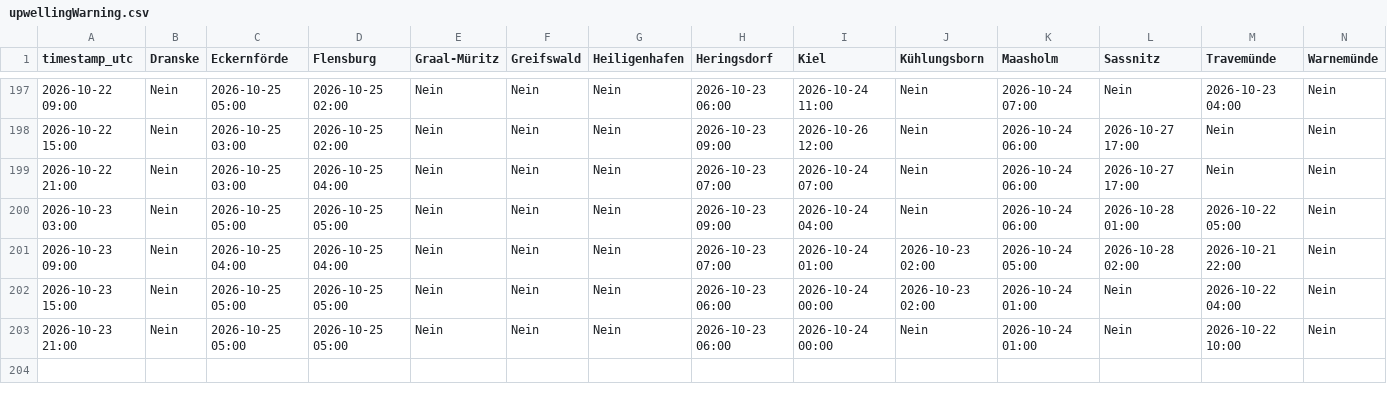
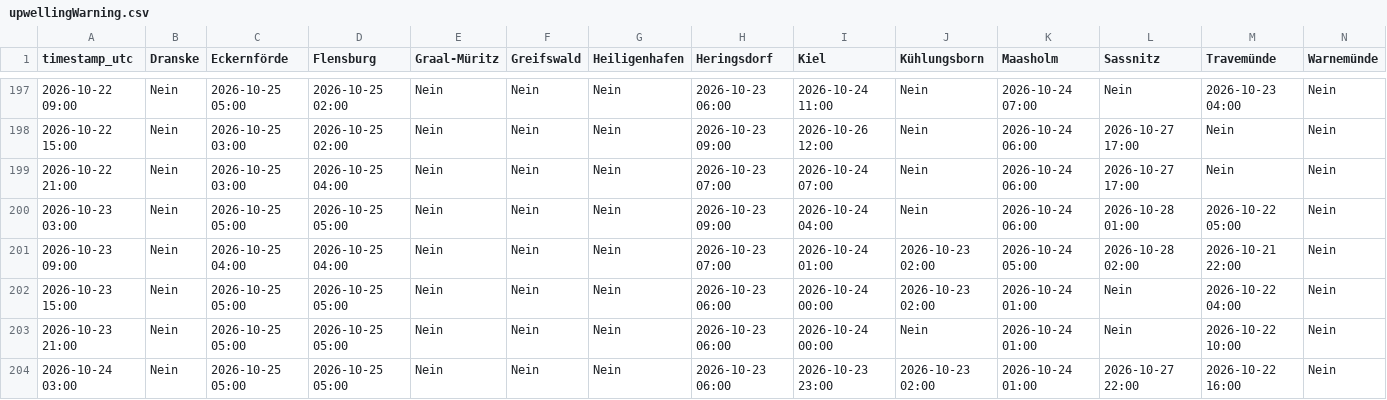
Before and after one commit to sw-of/detectUpwellingBaltic, a CSV file: upwellingWarning.csv, drawn as a sheet; only a part is shown, gaps mark what is left out; rows hold the shown columns only; the diff names each change by its address in the sheet, - before the commit and + after, or states it on an @@ line.

```diff
--- a/upwellingWarning.csv
+++ b/upwellingWarning.csv
+row 204: 2026-10-24 03:00 | Nein | 2026-10-25 05:00 | 2026-10-25 05:00 | Nein | Nein | Nein | 2026-10-23 06:00 | 2026-10-23 23:00 | 2026-10-23 02:00 | 2026-10-24 01:00 | 2026-10-27 22:00 | 2026-10-22 16:00 | Nein
```
Also changed, not shown: archive/eckernfoerde/status_log.csv, archive/flensburg/status_log.csv, 28 other files.
